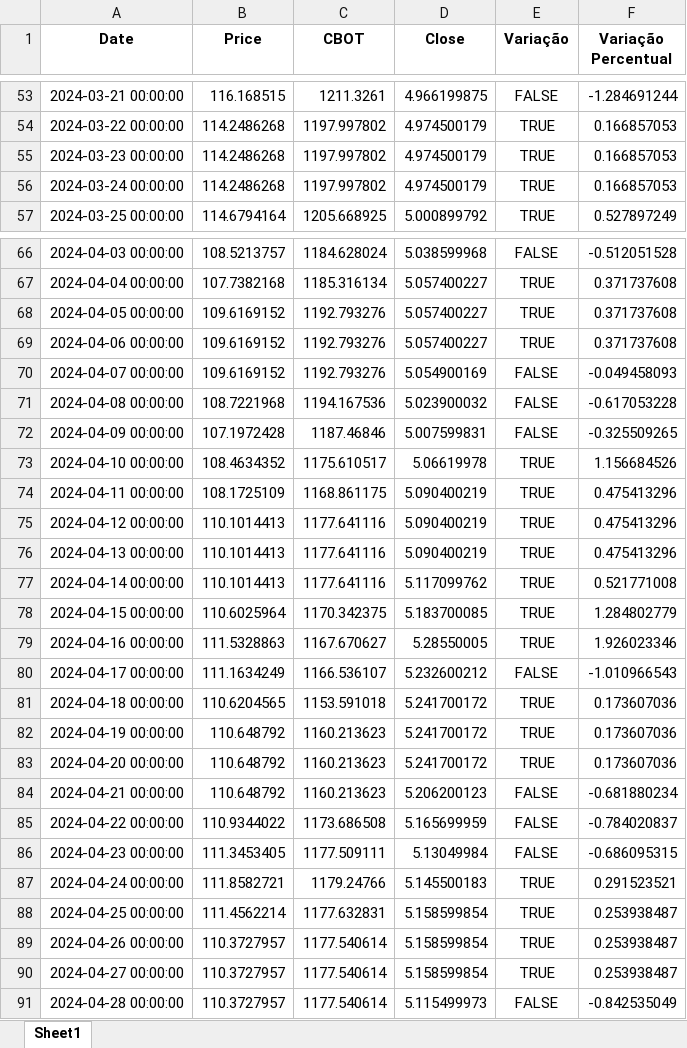
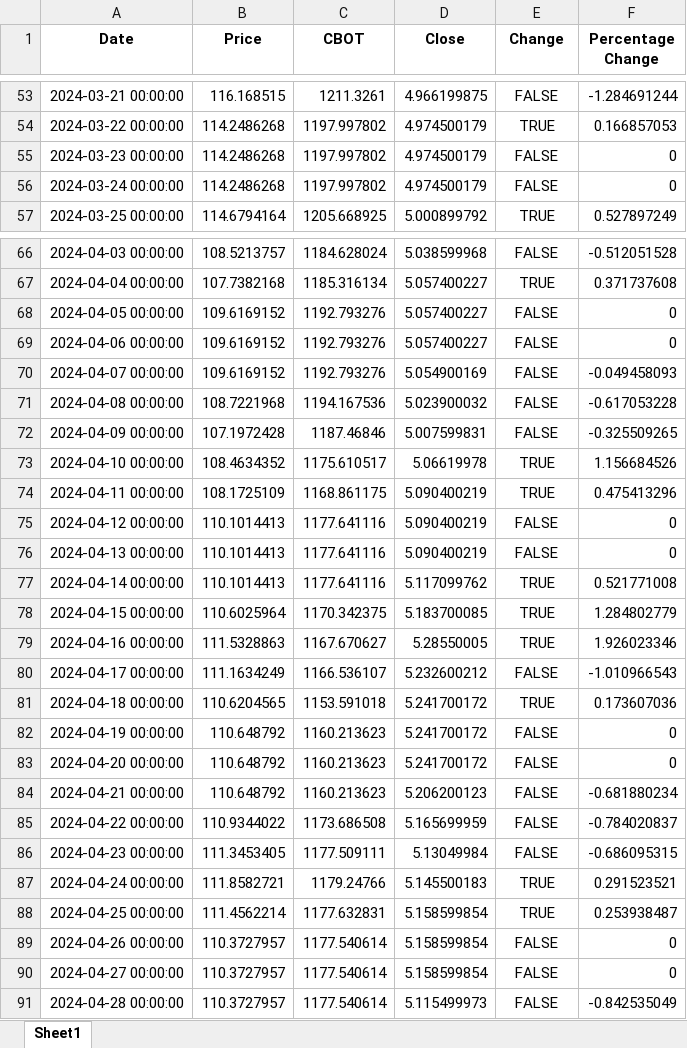
Before and after one commit to Miguelmdcc/Desafio_IA, an Excel workbook: Data/mercado-desafio-tratado.xlsx, sheet Sheet1, drawn as a sheet; only a part is shown, gaps mark what is left out; values as stored, in another font and other column widths than the file's, no borders; the diff covers the shown part only; the diff names each change by its address in the sheet, - before the commit and + after, or states it on an @@ line.

```diff
--- a/Data/mercado-desafio-tratado.xlsx (sheet Sheet1)
+++ b/Data/mercado-desafio-tratado.xlsx (sheet Sheet1)
-E1: Variação
+E1: Change
-F1: Variação Percentual
+F1: Percentage Change
-E55:E56 (Change): TRUE
+E55:E56 (Change): FALSE
-F55:F56 (Percentage Change): 0.166857053
+F55:F56 (Percentage Change): 0
-E68:E69 (Change): TRUE
+E68:E69 (Change): FALSE
-F68:F69 (Percentage Change): 0.371737608
+F68:F69 (Percentage Change): 0
-E75:E76 (Change): TRUE
+E75:E76 (Change): FALSE
-F75:F76 (Percentage Change): 0.475413296
+F75:F76 (Percentage Change): 0
-E82:E83 (Change): TRUE
+E82:E83 (Change): FALSE
-F82:F83 (Percentage Change): 0.173607036
+F82:F83 (Percentage Change): 0
-E89:E90 (Change): TRUE
+E89:E90 (Change): FALSE
-F89:F90 (Percentage Change): 0.253938487
+F89:F90 (Percentage Change): 0
```
Also changed, not shown: 99 edited cells elsewhere in this sheet, 3 other files.
